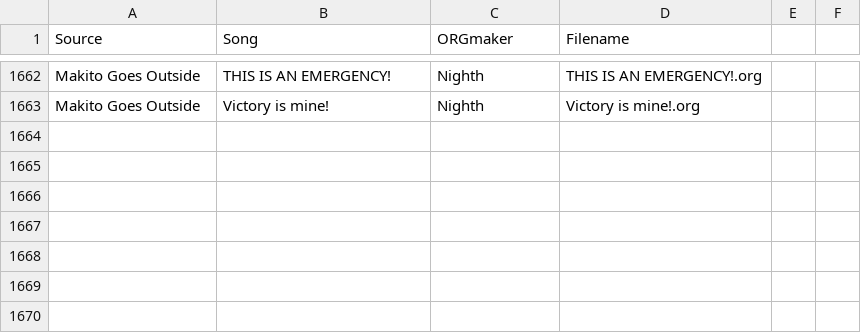
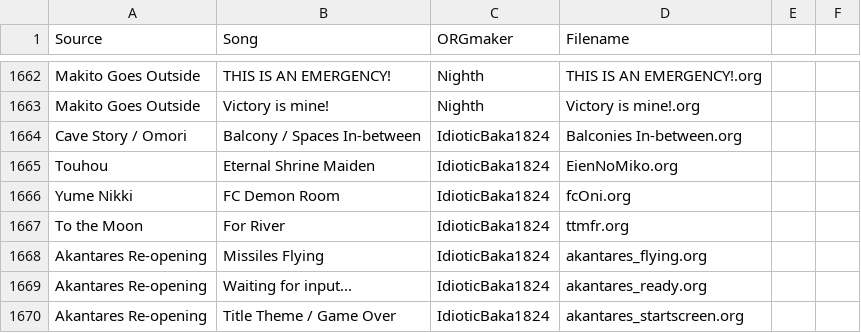
Before and after one commit to idioticbaka1824/organya-archive, a CSV file: SONGS/ORGanized List - Identified Covers.csv, drawn as a sheet; only a part is shown, gaps mark what is left out.

```diff
--- a/SONGS/ORGanized List - Identified Covers.csv
+++ b/SONGS/ORGanized List - Identified Covers.csv
@@ -1663 +1663,8 @@ Makito Goes Outside,THIS IS AN EMERGENCY!,Nighth,THIS IS AN EMERGENCY!.org,,
 Makito Goes Outside,Victory is mine!,Nighth,Victory is mine!.org,,
+Cave Story / Omori,Balcony / Spaces In-between,IdioticBaka1824,Balconies In-between.org,,
+Touhou,Eternal Shrine Maiden,IdioticBaka1824,EienNoMiko.org,,
+Yume Nikki,FC Demon Room,IdioticBaka1824,fcOni.org,,
+To the Moon,For River,IdioticBaka1824,ttmfr.org,,
+Akantares Re-opening,Missiles Flying,IdioticBaka1824,akantares_flying.org,,
+Akantares Re-opening,Waiting for input...,IdioticBaka1824,akantares_ready.org,,
+Akantares Re-opening,Title Theme / Game Over,IdioticBaka1824,akantares_startscreen.org,,
```
Also changed, not shown: 8 other files.
